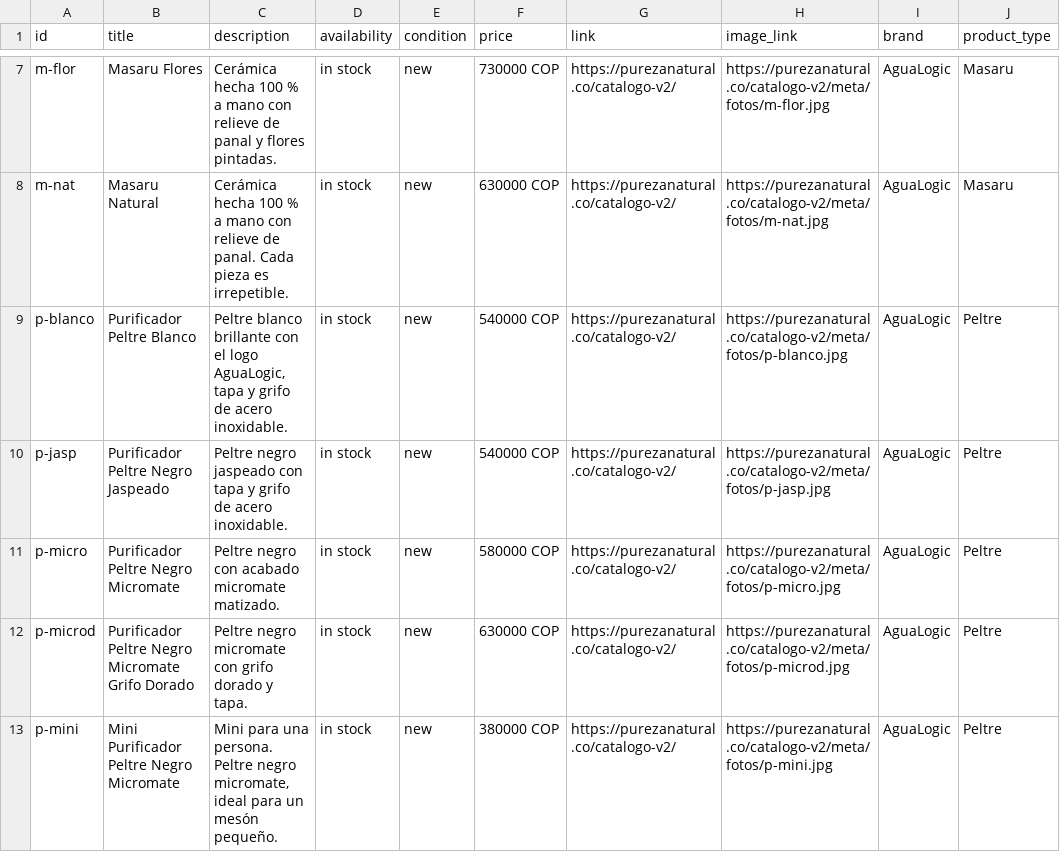
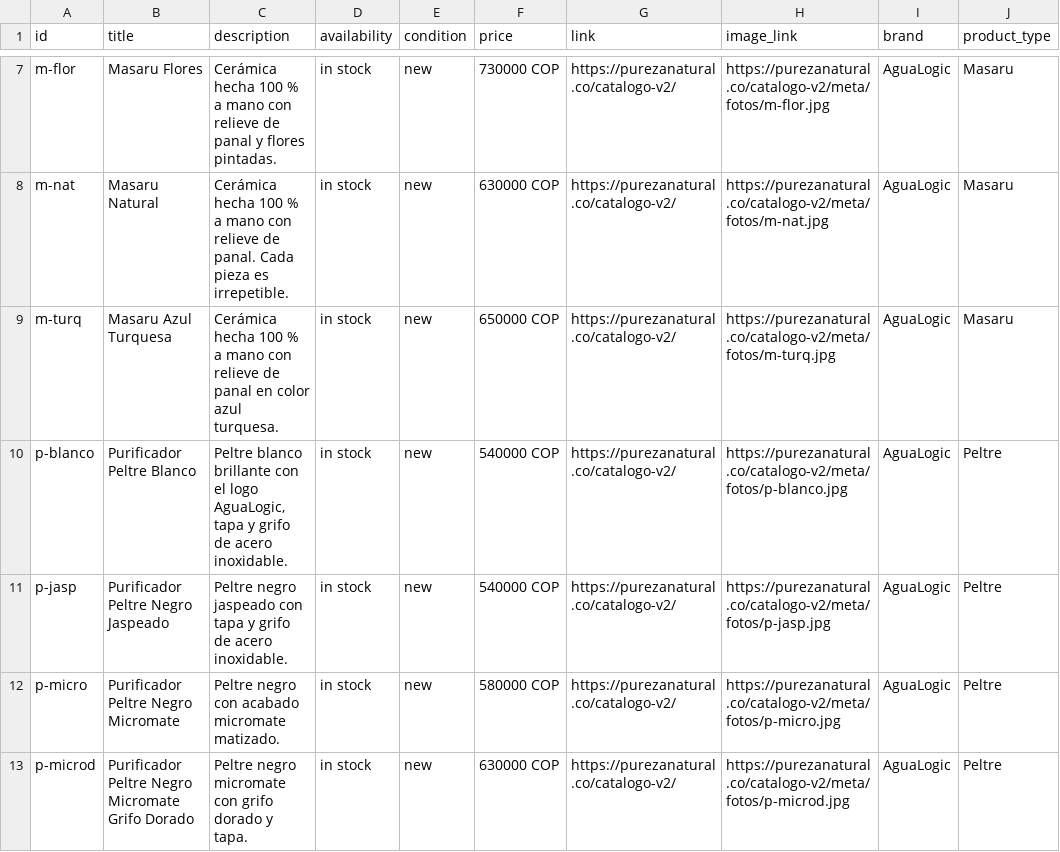
Before and after one commit to Lucia019/landing-pureza-natural, a CSV file: pureza-natural/catalogo-v2/meta/productos-meta.csv, drawn as a sheet; only a part is shown, gaps mark what is left out; the shorter side is filled out with more unchanged rows; the diff names each change by its address in the sheet, - before the commit and + after, or states it on an @@ line.

```diff
--- a/pureza-natural/catalogo-v2/meta/productos-meta.csv
+++ b/pureza-natural/catalogo-v2/meta/productos-meta.csv
+row 9: m-turq | Masaru Azul Turquesa | Cerámica hecha 100 % a mano con relieve de panal en color azul turquesa. | in stock | new | 650000 COP | https://purezanatural.co/catalogo-v2/ | https://purezanatural.co/catalogo-v2/meta/fotos/m-turq.jpg | AguaLogic | Masaru
```
Also changed, not shown: 8 other files.
